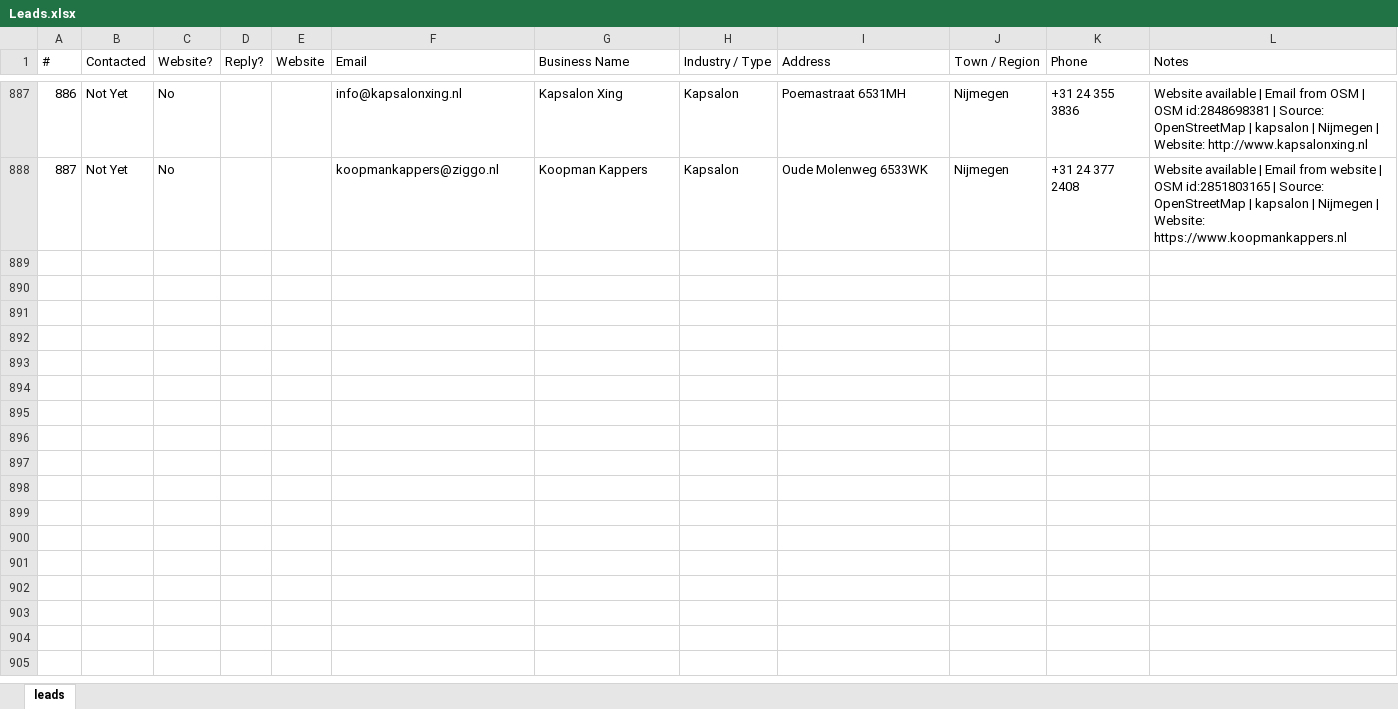
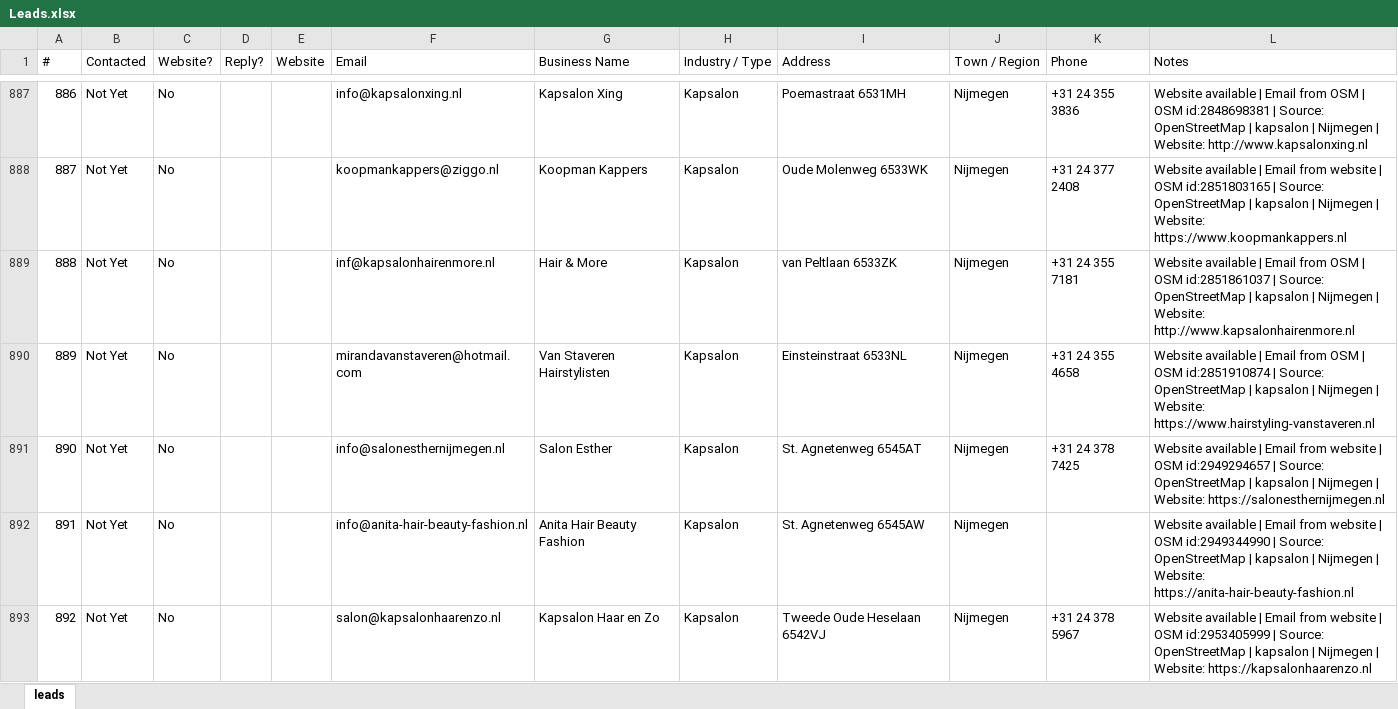
Before and after one commit to CsabaVK/WebKreatives, an Excel workbook: leads/Leads.xlsx, sheet leads, drawn as a sheet; only a part is shown, gaps mark what is left out; values as stored, in another font and other column widths than the file's, no borders; the diff covers the shown part only; the diff names each change by its address in the sheet, - before the commit and + after, or states it on an @@ line.

Commit message:
Add 39 WebKreatives OSM leads

```diff
--- a/leads/Leads.xlsx (sheet leads)
+++ b/leads/Leads.xlsx (sheet leads)
+row 889: 888 | Not Yet | No |  |  | inf@kapsalonhairenmore.nl | Hair & More | Kapsalon | van Peltlaan 6533ZK | Nijmegen | +31 24 355 7181 | Website available | Email from OSM | OSM id:2851861037 | Source: OpenStreetMap | kapsalon | Nijmegen | Website: http://www.kapsalonhairenmore.nl
+row 890: 889 | Not Yet | No |  |  | mirandavanstaveren@hotmail.com | Van Staveren Hairstylisten | Kapsalon | Einsteinstraat 6533NL | Nijmegen | +31 24 355 4658 | Website available | Email from OSM | OSM id:2851910874 | Source: OpenStreetMap | kapsalon | Nijmegen | Website: https://www.hairstyling-vanstaveren.nl
+row 891: 890 | Not Yet | No |  |  | info@salonesthernijmegen.nl | Salon Esther | Kapsalon | St. Agnetenweg 6545AT | Nijmegen | +31 24 378 7425 | Website available | Email from website | OSM id:2949294657 | Source: OpenStreetMap | kapsalon | Nijmegen | Website: https://salonesthernijmegen.nl
+row 892: 891 | Not Yet | No |  |  | info@anita-hair-beauty-fashion.nl | Anita Hair Beauty Fashion | Kapsalon | St. Agnetenweg 6545AW | Nijmegen |  | Website available | Email from website | OSM id:2949344990 | Source: OpenStreetMap | kapsalon | Nijmegen | Website: https://anita-hair-beauty-fashion.nl
+row 893: 892 | Not Yet | No |  |  | salon@kapsalonhaarenzo.nl | Kapsalon Haar en Zo | Kapsalon | Tweede Oude Heselaan 6542VJ | Nijmegen | +31 24 378 5967 | Website available | Email from website | OSM id:2953405999 | Source: OpenStreetMap | kapsalon | Nijmegen | Website: https://kapsalonhaarenzo.nl
```
Also changed, not shown: 34 added rows elsewhere in this sheet.
